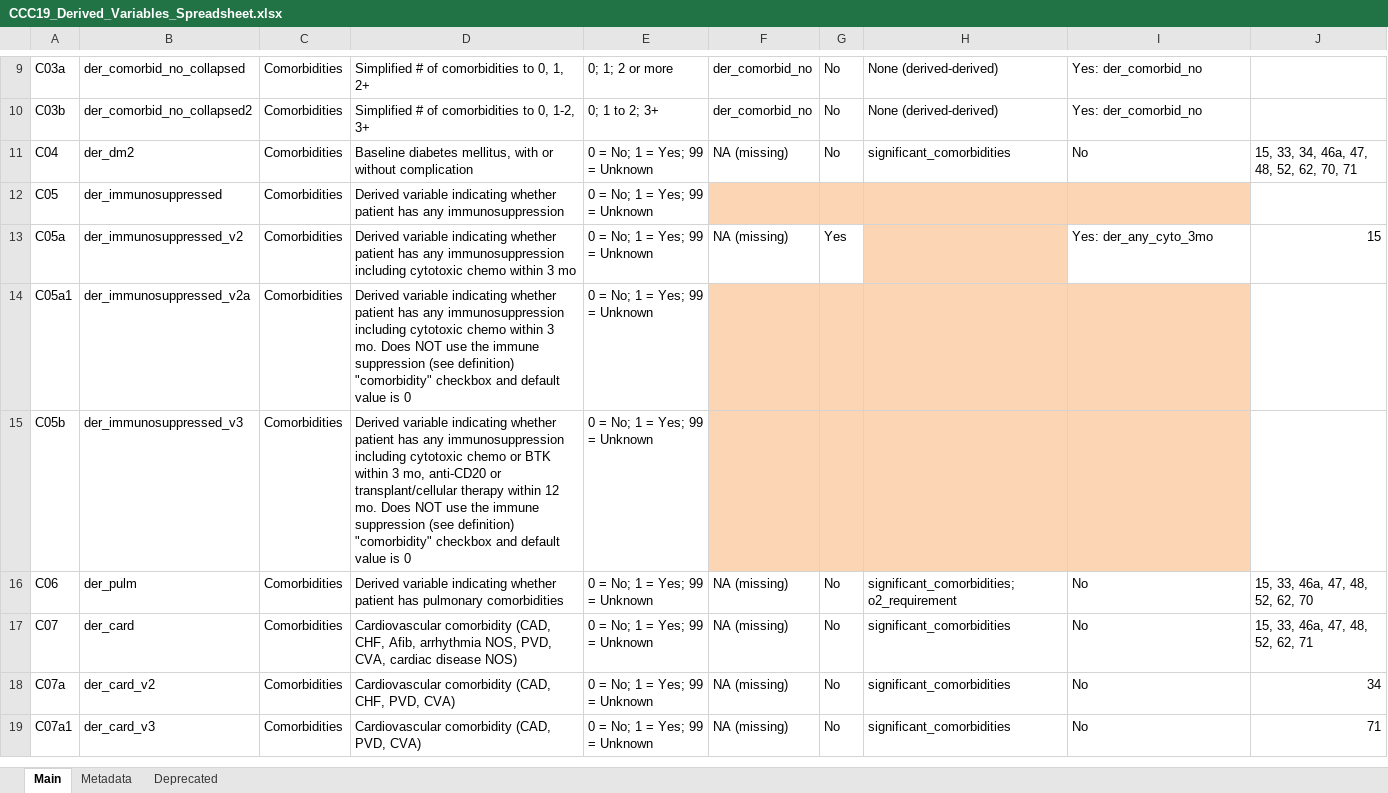
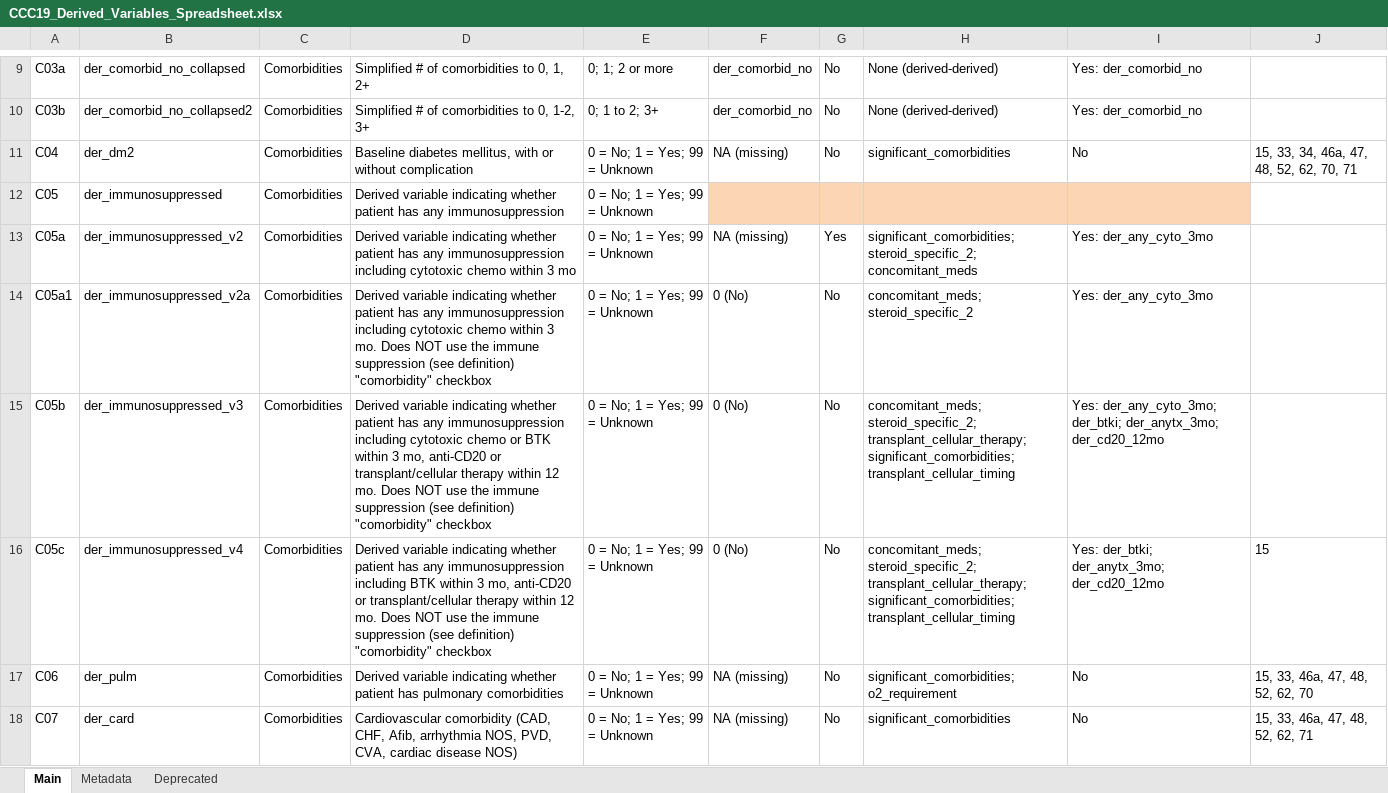
Before and after one commit to covidncancer/CCC19_dictionary, an Excel workbook: CCC19_Derived_Variables_Spreadsheet.xlsx, sheet Main, drawn as a sheet; only a part is shown, gaps mark what is left out; the shorter side is filled out with more unchanged rows; values as stored, in another font and other column widths than the file's, no borders; table styles not drawn; the diff names each change by its address in the sheet, - before the commit and + after, or states it on an @@ line.

Commit message:
Change to immunosuppressed variables and housekeeping
1. Existing immunosuppressed variables moved down in the code so that they use previously created derived variables
2. New immunosuppressed variable that omit cytotoxic chemotherapy
3. Completion metrics updated to include vital flags (housekeeping)

```diff
--- a/CCC19_Derived_Variables_Spreadsheet.xlsx (sheet Main)
+++ b/CCC19_Derived_Variables_Spreadsheet.xlsx (sheet Main)
-H13: (empty)
+H13: significant_comorbidities; steroid_specific_2; concomitant_meds
-H13 fill: #FCD5B5
+H13 fill: none
-J13: 15
+J13: (empty)
-D14: …"comorbidity" checkbox and default value is 0
+D14: …"comorbidity" checkbox
-F14:F15: (empty)
+F14:F15: 0 (No)
-F14:I15 fill: #FCD5B5
+F14:I15 fill: none
-G14:G15: (empty)
+G14:G15: No
-H14: (empty)
+H14: concomitant_meds; steroid_specific_2
-I14: (empty)
+I14: Yes: der_any_cyto_3mo
-D15: …"comorbidity" checkbox and default value is 0
+D15: …"comorbidity" checkbox
-H15: (empty)
+H15: concomitant_meds; steroid_specific_2; transplant_cellular_therapy; significant_comorbidities; transplant_cellular_timing
-I15: (empty)
+I15: Yes: der_any_cyto_3mo; der_btki; der_anytx_3mo; der_cd20_12mo
+row 16: C05c | der_immunosuppressed_v4 | Comorbidities | Derived variable indicating whether patient has any immunosuppression including BTK within 3 mo, anti-CD20 or transplant/cellular therapy within 12 mo. Does NOT use the immune suppression (see definition) "comorbidity" checkbox | 0 = No; 1 = Yes; 99 = Unknown | 0 (No) | No | concomitant_meds; steroid_specific_2; transplant_cellular_therapy; significant_comorbidities; transplant_cellular_timing | Yes: der_btki; der_anytx_3mo; der_cd20_12mo | 15
```
Also changed, not shown: 1 other file.
